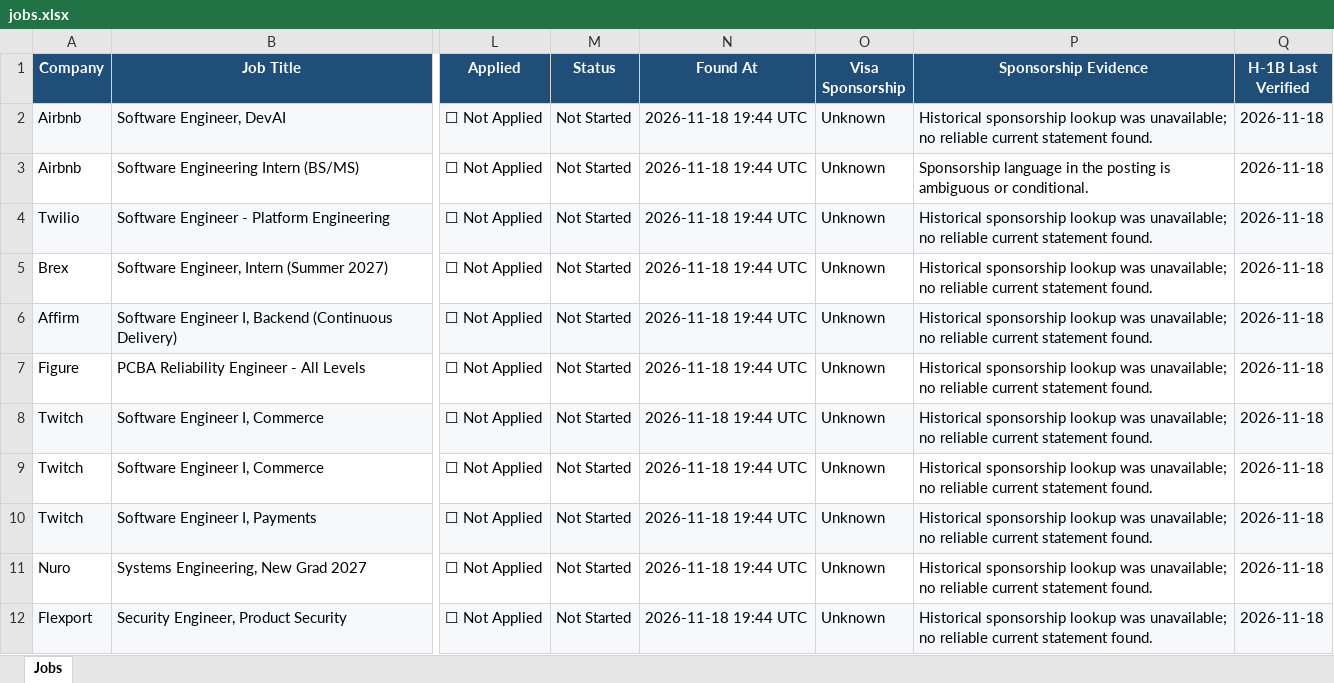
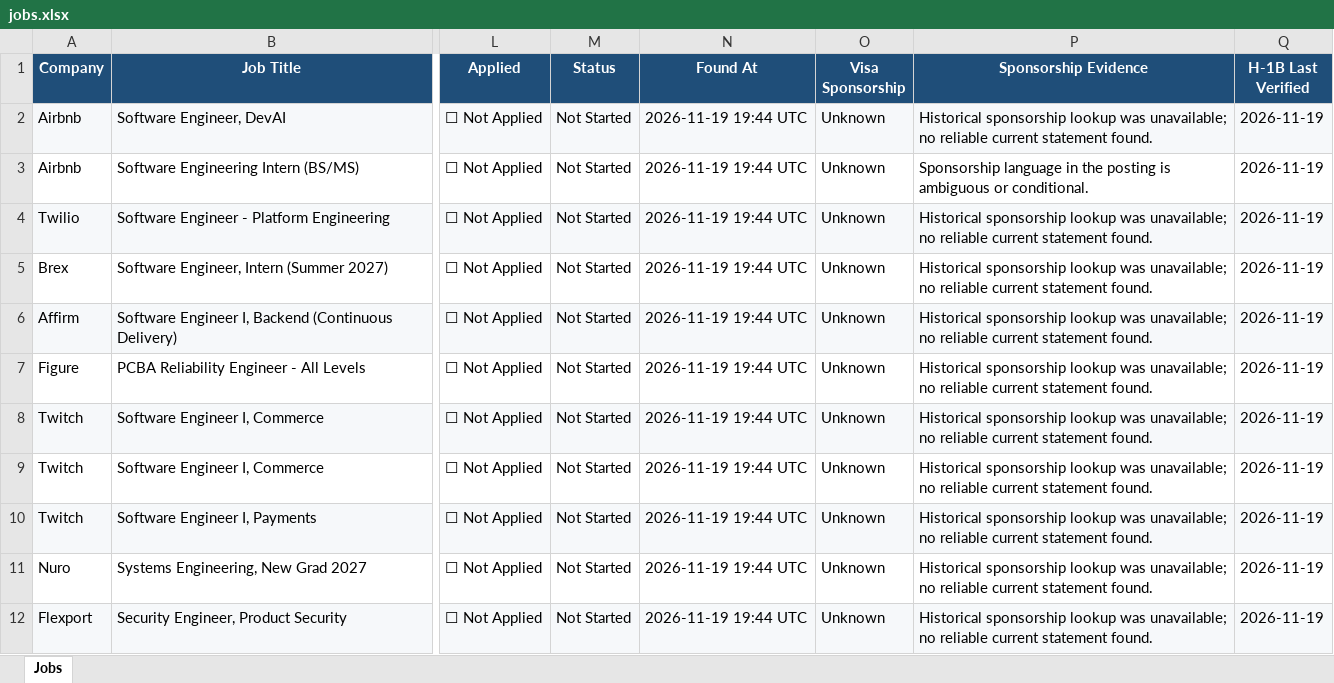
Before and after one commit to deshpande-atharva/JobSearcher, an Excel workbook: data/current/jobs.xlsx, sheet Jobs, drawn as a sheet; only a part is shown, gaps mark what is left out; values as stored, in another font and other column widths than the file's, no borders; the diff covers the shown part only; the diff names each change by its address in the sheet, - before the commit and + after, or states it on an @@ line.

```diff
--- a/data/current/jobs.xlsx (sheet Jobs)
+++ b/data/current/jobs.xlsx (sheet Jobs)
-N2:N12 (Found At): 2026-11-18 19:44 UTC
+N2:N12 (Found At): 2026-11-19 19:44 UTC
-Q2:Q12 (H-1B Last Verified): 2026-11-18
+Q2:Q12 (H-1B Last Verified): 2026-11-19
```
Also changed, not shown: 5 removed rows, 12 edited cells and cell formats elsewhere in this sheet, 2 other files.
